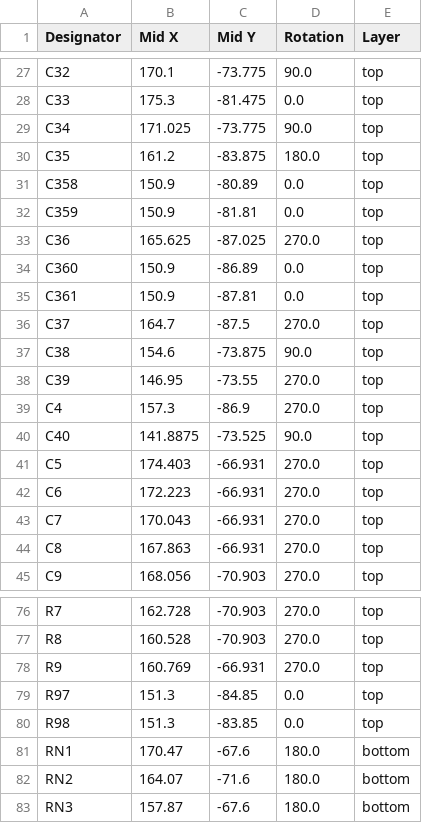
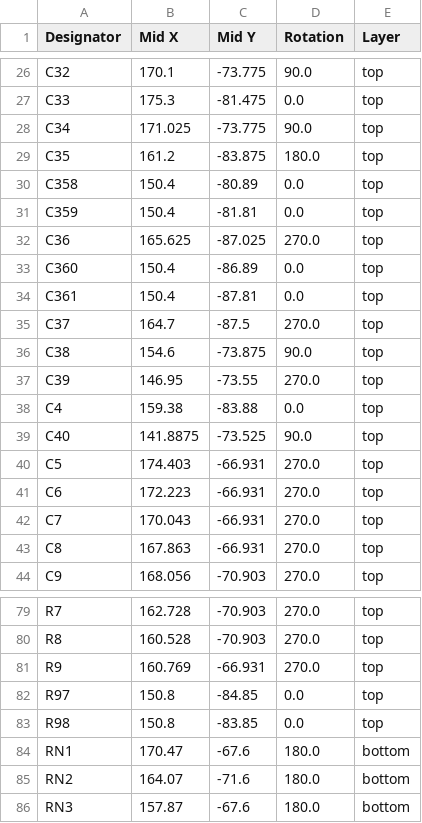
Before and after one commit to cheyao/ch32-logic-analyzer, a CSV file: hardware/production/positions.csv (was production/positions.csv), drawn as a sheet; only a part is shown, gaps mark what is left out; the diff covers the shown part only.

```diff
--- a/production/positions.csv
+++ b/hardware/production/positions.csv
@@ -30,7 +29,7 @@ C34,171.025,-73.775,90.0,top
 C35,161.2,-83.875,180.0,top
-C358,150.9,-80.89,0.0,top
-C359,150.9,-81.81,0.0,top
+C358,150.4,-80.89,0.0,top
+C359,150.4,-81.81,0.0,top
 C36,165.625,-87.025,270.0,top
-C360,150.9,-86.89,0.0,top
-C361,150.9,-87.81,0.0,top
+C360,150.4,-86.89,0.0,top
+C361,150.4,-87.81,0.0,top
 C37,164.7,-87.5,270.0,top
@@ -38,3 +37,3 @@ C38,154.6,-73.875,90.0,top
 C39,146.95,-73.55,270.0,top
-C4,157.3,-86.9,270.0,top
+C4,159.38,-83.88,0.0,top
 C40,141.8875,-73.525,90.0,top
@@ -78,4 +81,4 @@ R8,160.528,-70.903,270.0,top
 R9,160.769,-66.931,270.0,top
-R97,151.3,-84.85,0.0,top
-R98,151.3,-83.85,0.0,top
+R97,150.8,-84.85,0.0,top
+R98,150.8,-83.85,0.0,top
 RN1,170.47,-67.6,180.0,bottom
```
Also changed, not shown: 5 added rows, 1 removed row and 24 edited cells elsewhere in this file, hardware/production/bom.csv, hardware/production/designators.csv, 8 other files.
